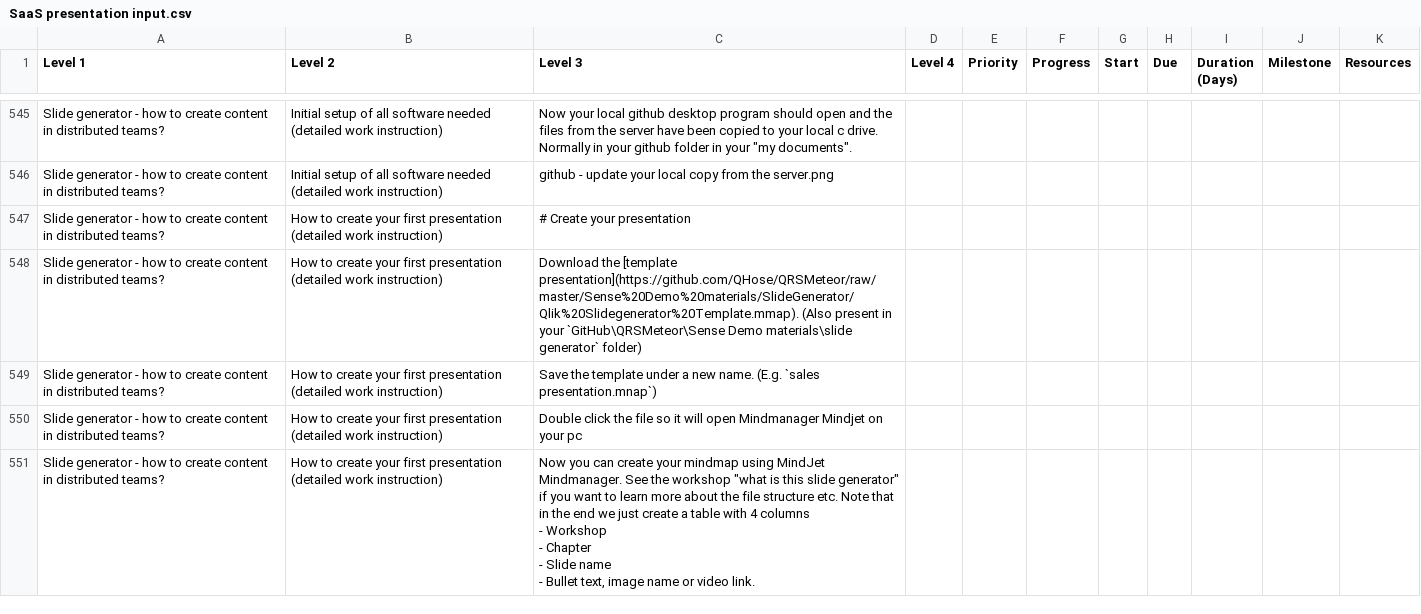
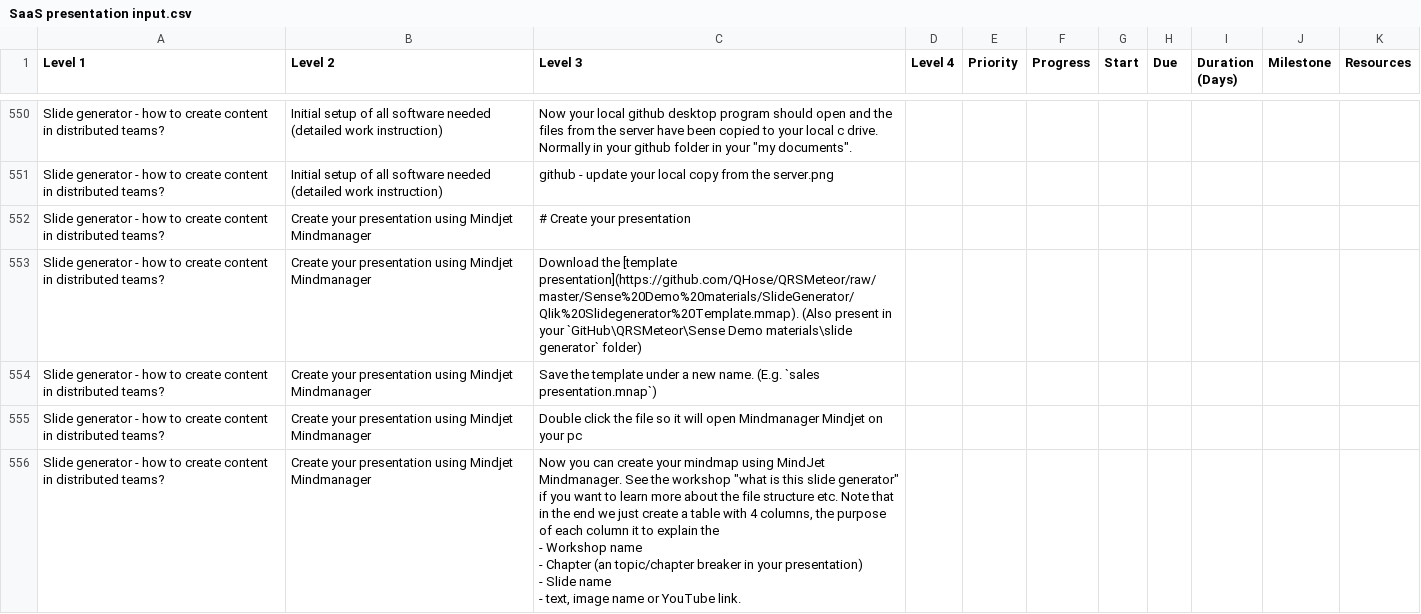
Before and after one commit to QHose/QRSMeteor, a CSV file: Sense Demo materials/SaaS presentation input.csv, drawn as a sheet; only a part is shown, gaps mark what is left out; addresses are those after the commit; ↵ is a line break in a cell; the diff covers the shown part only; the diff names each change by its address in the sheet, - before the commit and + after, or states it on an @@ line.

```diff
--- a/Sense Demo materials/SaaS presentation input.csv
+++ b/Sense Demo materials/SaaS presentation input.csv
-B552:B556 (Level 2): How to create your first presentation (detailed work instruction)
+B552:B556 (Level 2): Create your presentation using Mindjet Mindmanager
-C556 (Level 3): …with 4 columns ↵ - Workshop ↵ - Chapter ↵ - Slide name ↵ - Bullet text, image name or video link.
+C556 (Level 3): …with 4 columns, the purpose of each column it to explain the ↵ - Workshop name ↵ - Chapter (an topic/chapter breaker in your presentation) ↵ - Slide name ↵ - text, image name or YouTube link.
```
Also changed, not shown: 8 added rows and 9 edited cells elsewhere in this file, 2 other files.
